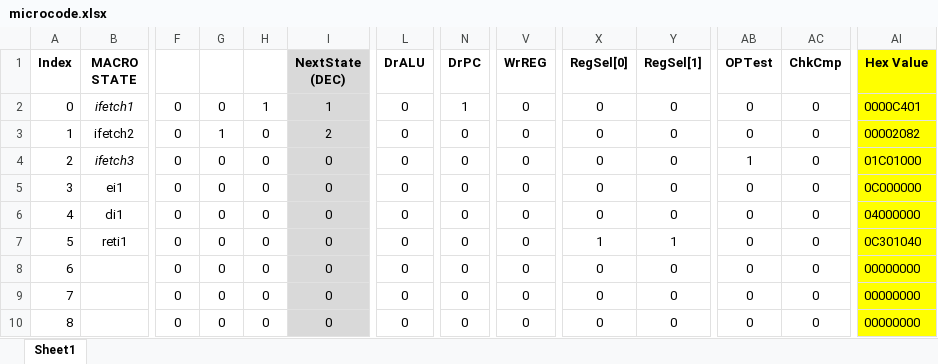
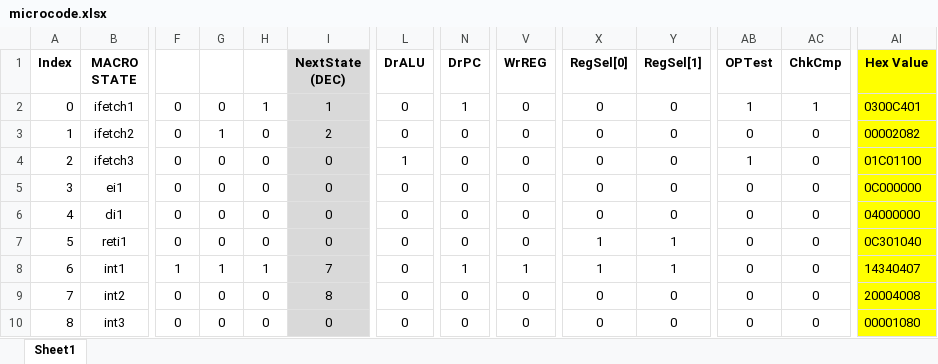
Before and after one commit to Yanderuri/CS_2200, an Excel workbook: projects/cs2200-project-2-early/microcode.xlsx, sheet Sheet1, drawn as a sheet; only a part is shown, gaps mark what is left out; values as stored, in another font and other column widths than the file's, no borders; conditional formats not drawn; the diff covers the shown part only; the diff names each change by its address in the sheet, - before the commit and + after, or states it on an @@ line.

Commit message:
project2 finished microcode

```diff
--- a/projects/cs2200-project-2-early/microcode.xlsx (sheet Sheet1)
+++ b/projects/cs2200-project-2-early/microcode.xlsx (sheet Sheet1)
-B2 italic: on
+B2 italic: off
-AB2 (OPTest): 0
+AB2 (OPTest): 1
-AC2 (ChkCmp): 0
+AC2 (ChkCmp): 1
-AI2 (Hex Value): 0000C401
+AI2 (Hex Value): 0300C401
-B4 italic: on
+B4 italic: off
-L4 (DrALU): 0
+L4 (DrALU): 1
-AI4 (Hex Value): 01C01000
+AI4 (Hex Value): 01C01100
-B8 (MACRO STATE): (empty)
+B8 (MACRO STATE): int1
-F8: 0
+F8: 1
-G8: 0
+G8: 1
-H8: 0
+H8: 1
-I8 (NextState (DEC)): 0
+I8 (NextState (DEC)): 7
-N8 (DrPC): 0
+N8 (DrPC): 1
-V8 (WrREG): 0
+V8 (WrREG): 1
-X8 (RegSel[0]): 0
+X8 (RegSel[0]): 1
-Y8 (RegSel[1]): 0
+Y8 (RegSel[1]): 1
-AI8 (Hex Value): 00000000
+AI8 (Hex Value): 14340407
-B9 (MACRO STATE): (empty)
+B9 (MACRO STATE): int2
-I9 (NextState (DEC)): 0
+I9 (NextState (DEC)): 8
-AI9 (Hex Value): 00000000
+AI9 (Hex Value): 20004008
-B10 (MACRO STATE): (empty)
+B10 (MACRO STATE): int3
-AI10 (Hex Value): 00000000
+AI10 (Hex Value): 00001080
```
Also changed, not shown: 16 added rows, 16 removed rows and 285 edited cells elsewhere in this sheet, 3 other files.
